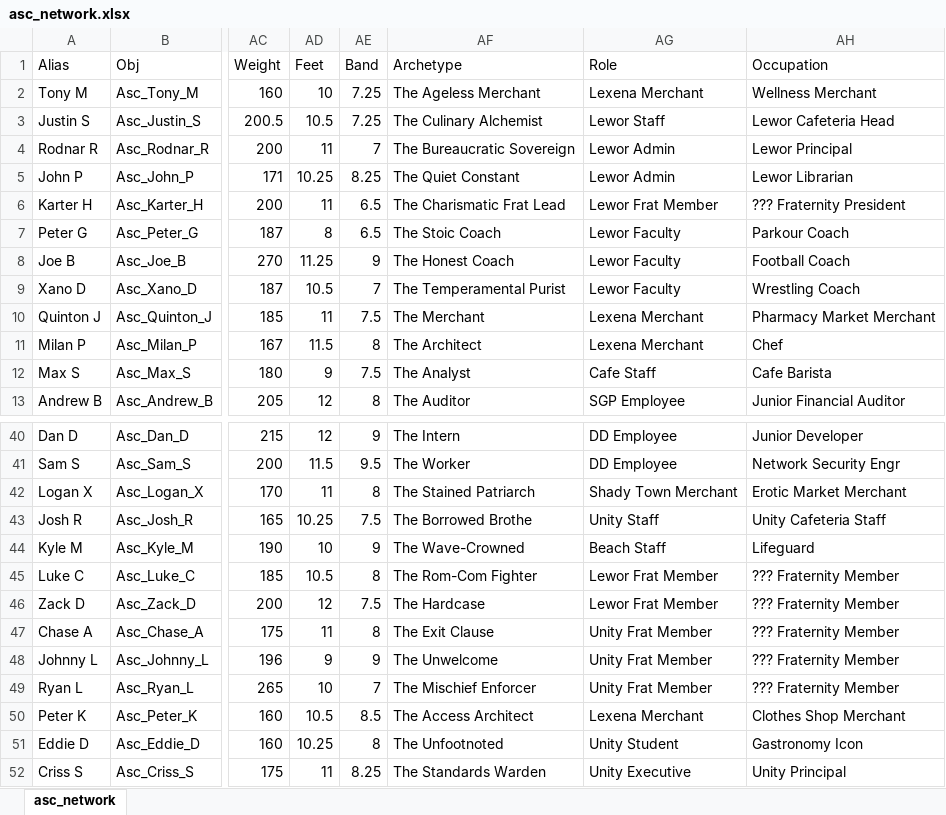
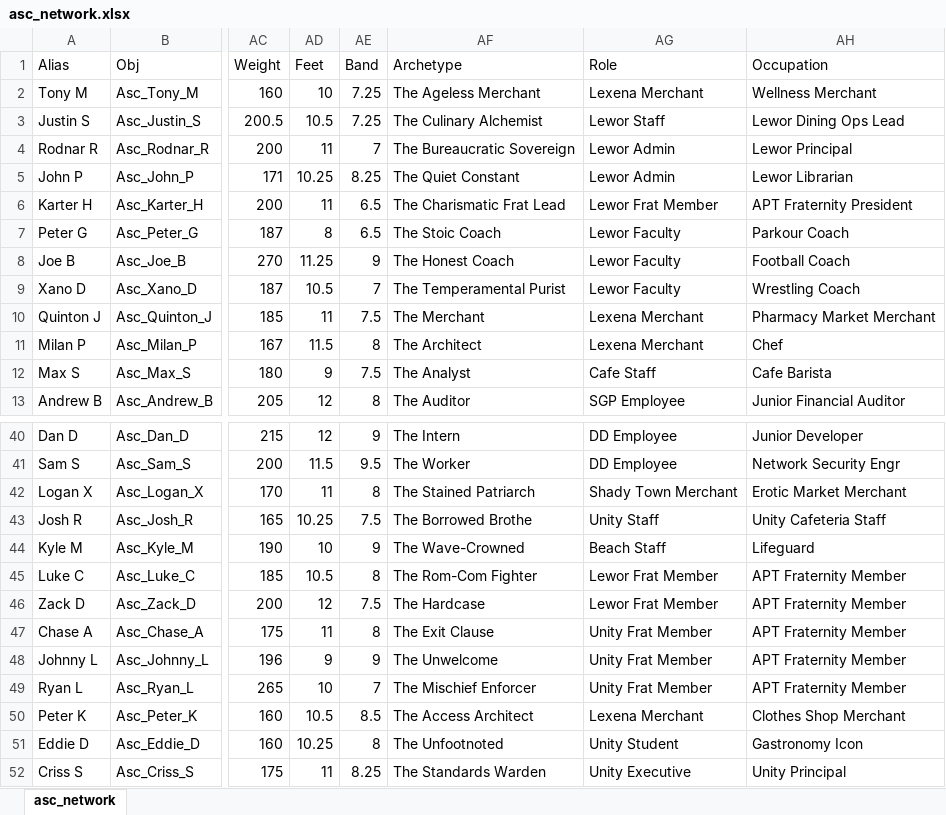
Before and after one commit to candidatefrancism/asjdflkasopube, an Excel workbook: asc_network.xlsx, sheet asc_network, drawn as a sheet; only a part is shown, gaps mark what is left out; values as stored, in another font and other column widths than the file's, no borders; the diff names each change by its address in the sheet, - before the commit and + after, or states it on an @@ line.

```diff
--- a/asc_network.xlsx (sheet asc_network)
+++ b/asc_network.xlsx (sheet asc_network)
-AH3 (Occupation): Lewor Cafeteria Head
+AH3 (Occupation): Lewor Dining Ops Lead
-AH6 (Occupation): ??? Fraternity President
+AH6 (Occupation): APT Fraternity President
-AH45:AH49 (Occupation): ??? Fraternity Member
+AH45:AH49 (Occupation): APT Fraternity Member
```
Also changed, not shown: 1 other file.
